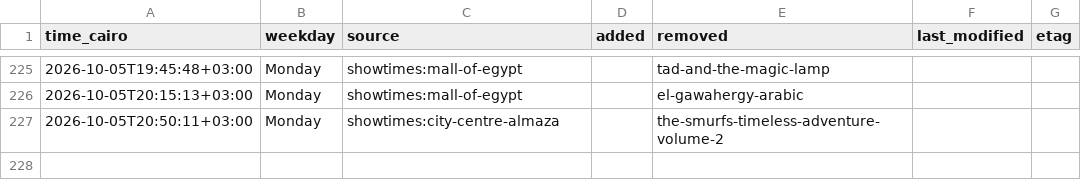
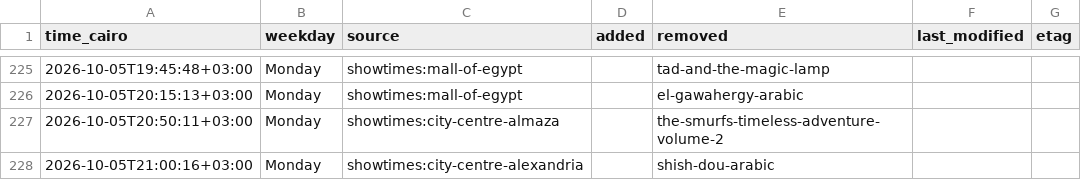
Before and after one commit to Hitari311/vox-watcher, a CSV file: vox_data/changes.csv, drawn as a sheet; only a part is shown, gaps mark what is left out; the diff names each change by its address in the sheet, - before the commit and + after, or states it on an @@ line.

```diff
--- a/vox_data/changes.csv
+++ b/vox_data/changes.csv
+row 228: 2026-10-05T21:00:16+03:00 | Monday | showtimes:city-centre-alexandria |  | shish-dou-arabic
```
Also changed, not shown: 1 other file.
